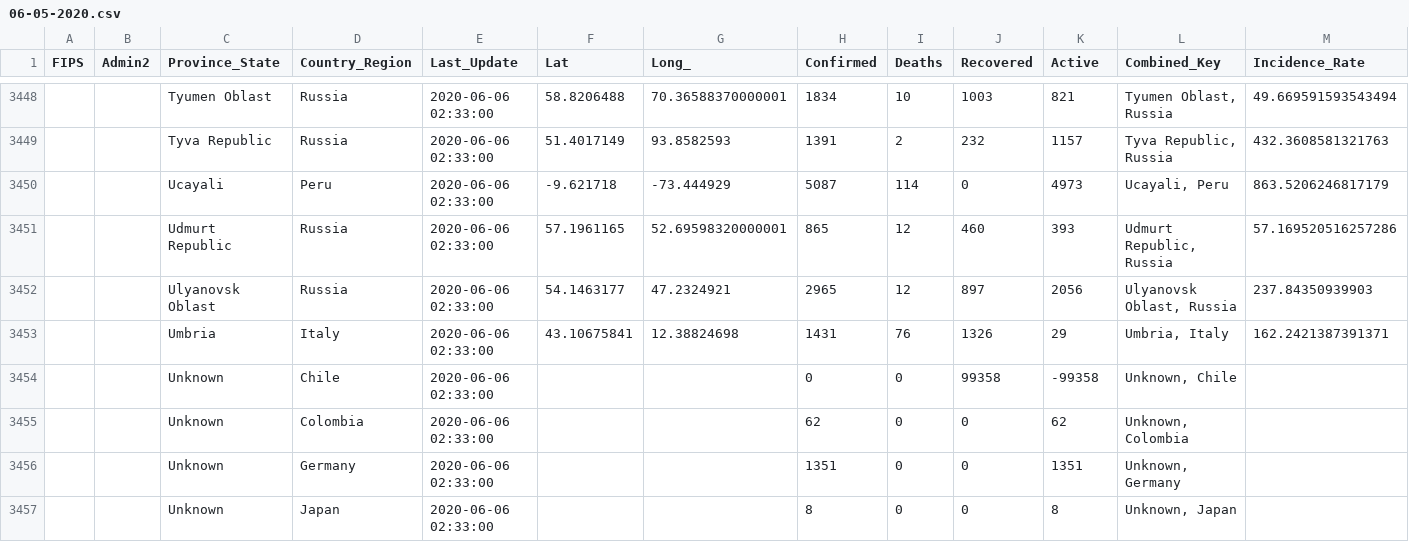
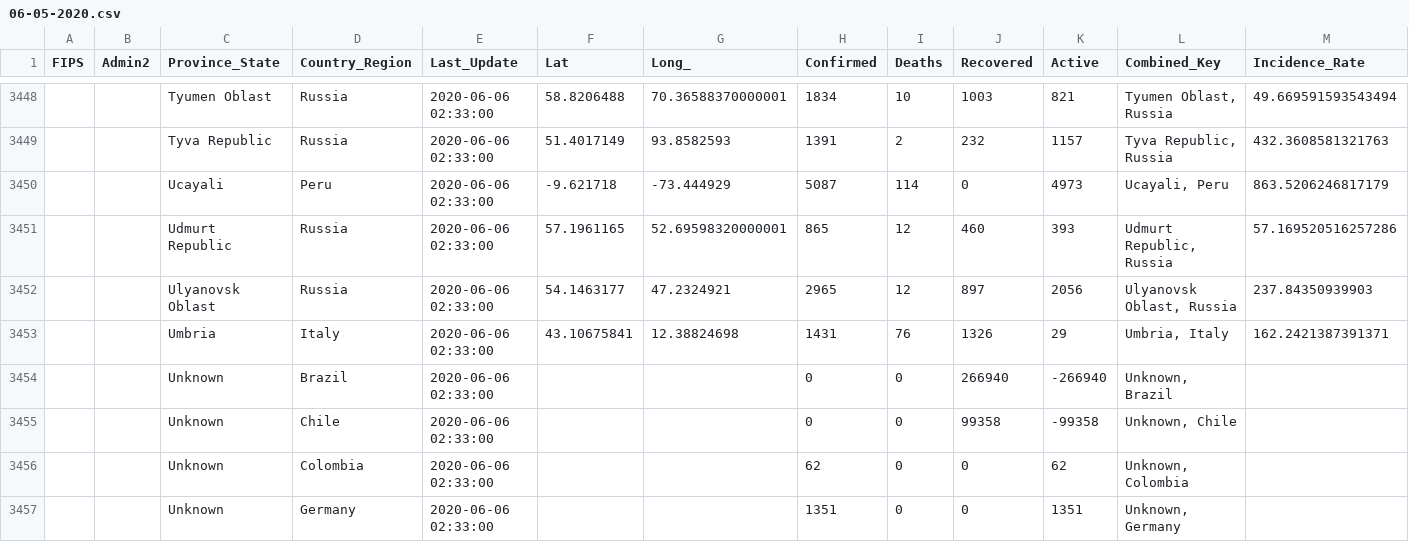
Before and after one commit to ByNatO/covid-19-ob, a CSV file: data/06-05-2020.csv, drawn as a sheet; only a part is shown, gaps mark what is left out; the shorter side is filled out with more unchanged rows; rows hold the shown columns only; the diff names each change by its address in the sheet, - before the commit and + after, or states it on an @@ line.

Commit message:
data updated

```diff
--- a/data/06-05-2020.csv
+++ b/data/06-05-2020.csv
+row 3454:  |  | Unknown | Brazil | 2020-06-06 02:33:00 |  |  | 0 | 0 | 266940 | -266940 | Unknown, Brazil
```
Also changed, not shown: 3 other files.
